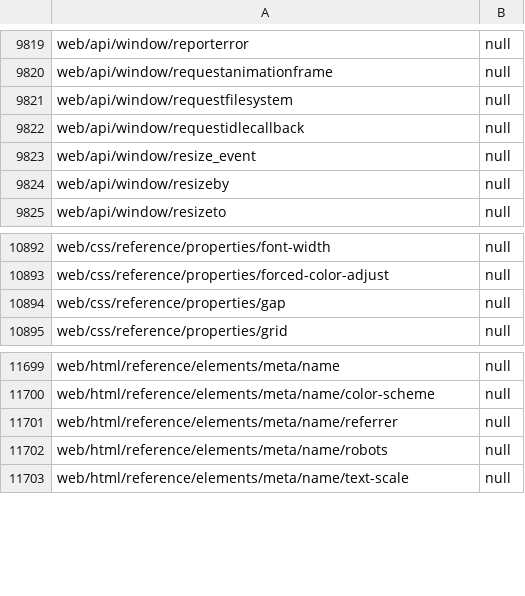
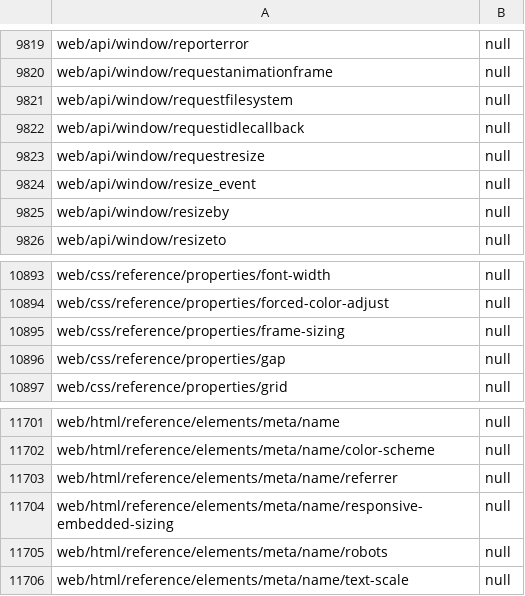
Before and after one commit to tristantheb/history-content-stats, a CSV file: statistics/parity-es.csv, drawn as a sheet; only a part is shown, gaps mark what is left out.

```diff
--- a/statistics/parity-es.csv
+++ b/statistics/parity-es.csv
@@ -9822,2 +9822,3 @@ web/api/window/requestfilesystem,null
 web/api/window/requestidlecallback,null
+web/api/window/requestresize,null
 web/api/window/resize_event,null
@@ -10893,2 +10894,3 @@ web/css/reference/properties/font-width,null
 web/css/reference/properties/forced-color-adjust,null
+web/css/reference/properties/frame-sizing,null
 web/css/reference/properties/gap,null
@@ -11701,2 +11703,3 @@ web/html/reference/elements/meta/name/color-scheme,null
 web/html/reference/elements/meta/name/referrer,null
+web/html/reference/elements/meta/name/responsive-embedded-sizing,null
 web/html/reference/elements/meta/name/robots,null
```
Also changed, not shown: statistics/parity-de.csv, statistics/parity-fr.csv, 8 other files.
